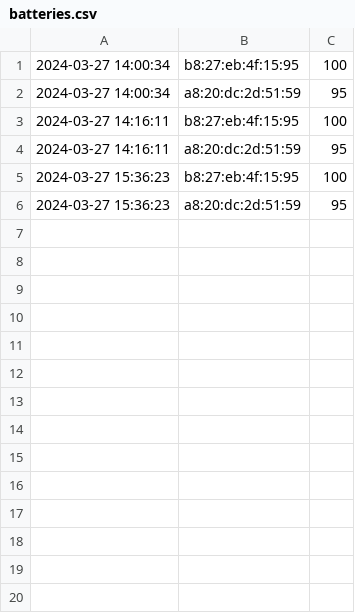
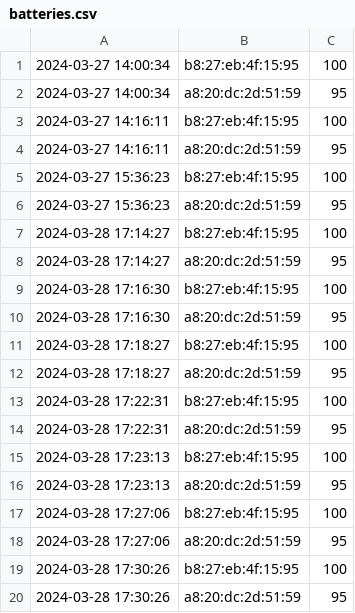
Before and after one commit to nicobokhari13/mqtt-cc-research, a CSV file: prototype/src/client/batteries.csv, drawn as a sheet; the diff names each change by its address in the sheet, - before the commit and + after, or states it on an @@ line.

Commit message:
added more debugging, issue with None value edge cases

```diff
--- a/prototype/src/client/batteries.csv
+++ b/prototype/src/client/batteries.csv
+row 7: 2024-03-28 17:14:27 | b8:27:eb:4f:15:95 | 100
+row 8: 2024-03-28 17:14:27 | a8:20:dc:2d:51:59 | 95
+row 9: 2024-03-28 17:16:30 | b8:27:eb:4f:15:95 | 100
+row 10: 2024-03-28 17:16:30 | a8:20:dc:2d:51:59 | 95
+row 11: 2024-03-28 17:18:27 | b8:27:eb:4f:15:95 | 100
+row 12: 2024-03-28 17:18:27 | a8:20:dc:2d:51:59 | 95
+row 13: 2024-03-28 17:22:31 | b8:27:eb:4f:15:95 | 100
+row 14: 2024-03-28 17:22:31 | a8:20:dc:2d:51:59 | 95
+row 15: 2024-03-28 17:23:13 | b8:27:eb:4f:15:95 | 100
+row 16: 2024-03-28 17:23:13 | a8:20:dc:2d:51:59 | 95
+row 17: 2024-03-28 17:27:06 | b8:27:eb:4f:15:95 | 100
+row 18: 2024-03-28 17:27:06 | a8:20:dc:2d:51:59 | 95
+row 19: 2024-03-28 17:30:26 | b8:27:eb:4f:15:95 | 100
+row 20: 2024-03-28 17:30:26 | a8:20:dc:2d:51:59 | 95
```
Also changed, not shown: 2 other files.
